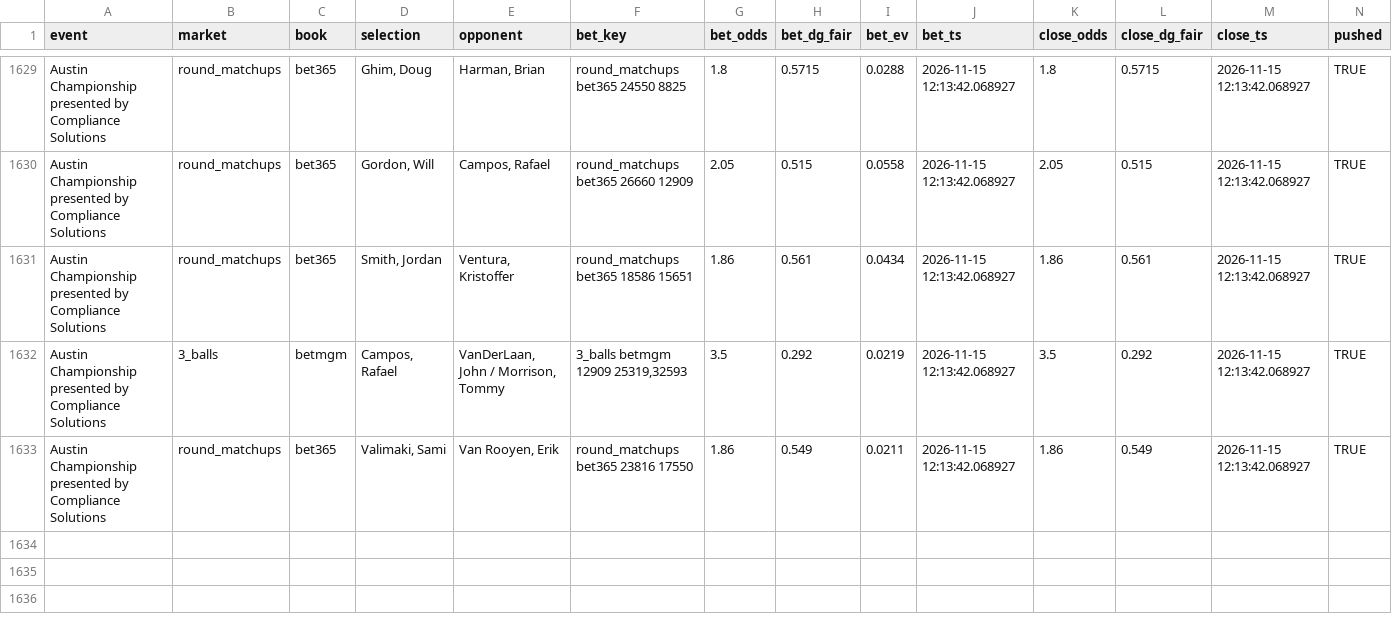
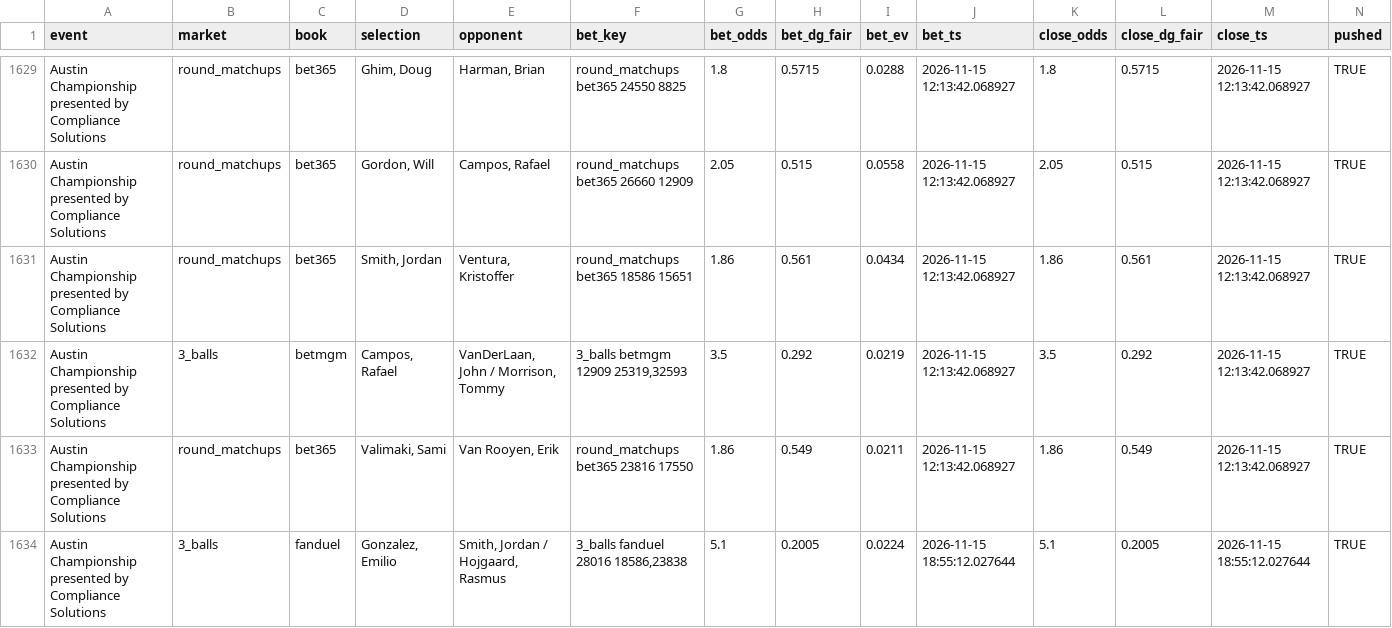
Before and after one commit to lucas-diehl/evbetting, a CSV file: golf_picks/clv_results.csv, drawn as a sheet; only a part is shown, gaps mark what is left out; rows hold the shown columns only; the diff names each change by its address in the sheet, - before the commit and + after, or states it on an @@ line.

```diff
--- a/golf_picks/clv_results.csv
+++ b/golf_picks/clv_results.csv
+row 1634: Austin Championship presented by Compliance Solutions | 3_balls | fanduel | Gonzalez, Emilio | Smith, Jordan / Hojgaard, Rasmus | 3_balls fanduel 28016 18586,23838 | 5.1 | 0.2005 | 0.0224 | 2026-11-15 18:55:12.027644 | 5.1 | 0.2005 | 2026-11-15 18:55:12.027644 | TRUE
```
Also changed, not shown: golf_picks/alerts_log.csv, 1 other file.
